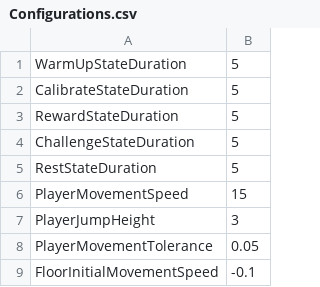
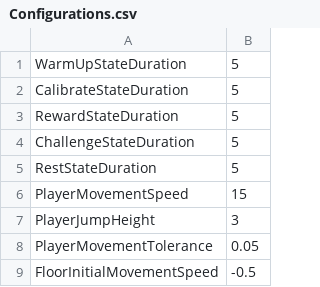
Before and after one commit to luisplata/FeriaDeLasFlores, a CSV file: Assets/StreamingAssets/Configurations.csv, drawn as a sheet.

```diff
--- a/Assets/StreamingAssets/Configurations.csv
+++ b/Assets/StreamingAssets/Configurations.csv
@@ -8,2 +8,2 @@ PlayerJumpHeight,3
 PlayerMovementTolerance,0.05
-FloorInitialMovementSpeed,-0.1
+FloorInitialMovementSpeed,-0.5
```
Also changed, not shown: 25 other files.
